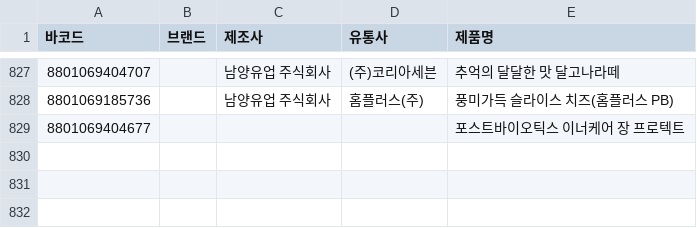
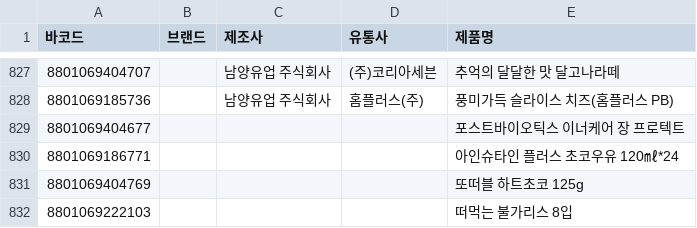
Before and after one commit to NullFull/isnamyang, a CSV file: backend/data/products.csv, drawn as a sheet; only a part is shown, gaps mark what is left out; the diff names each change by its address in the sheet, - before the commit and + after, or states it on an @@ line.

Commit message:
Update products.csv

```diff
--- a/backend/data/products.csv
+++ b/backend/data/products.csv
+row 830: 8801069186771 |  |  |  | 아인슈타인 플러스 초코우유 120㎖*24
+row 831: 8801069404769 |  |  |  | 또떠블 하트초코 125g
+row 832: 8801069222103 |  |  |  | 떠먹는 불가리스 8입
```
